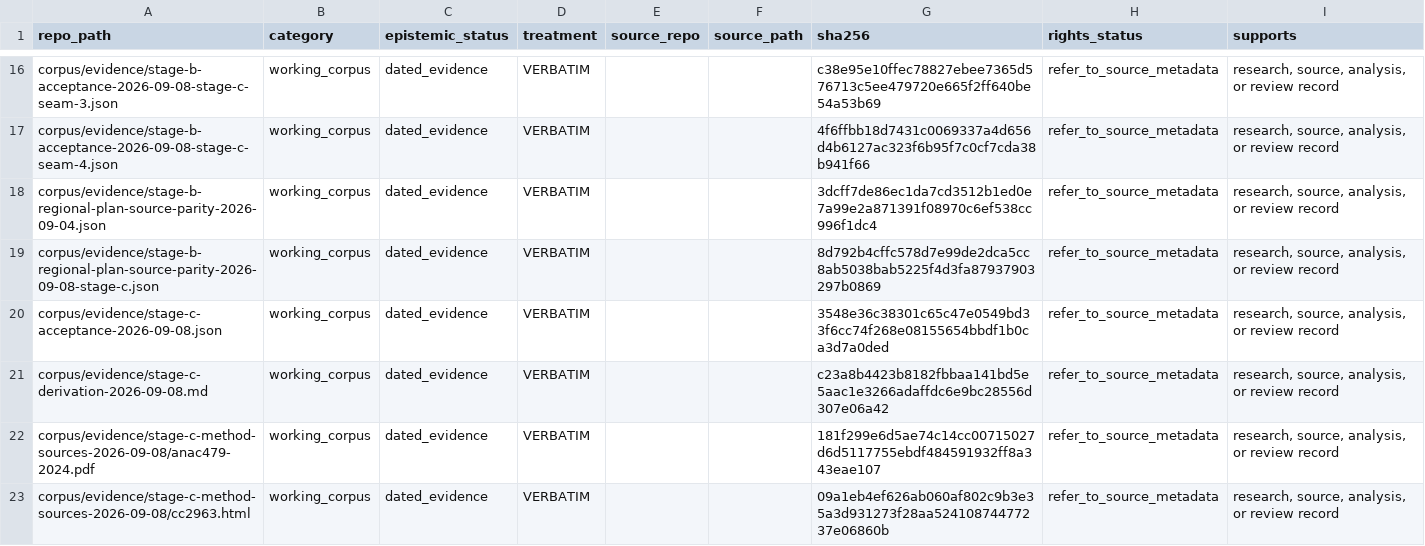
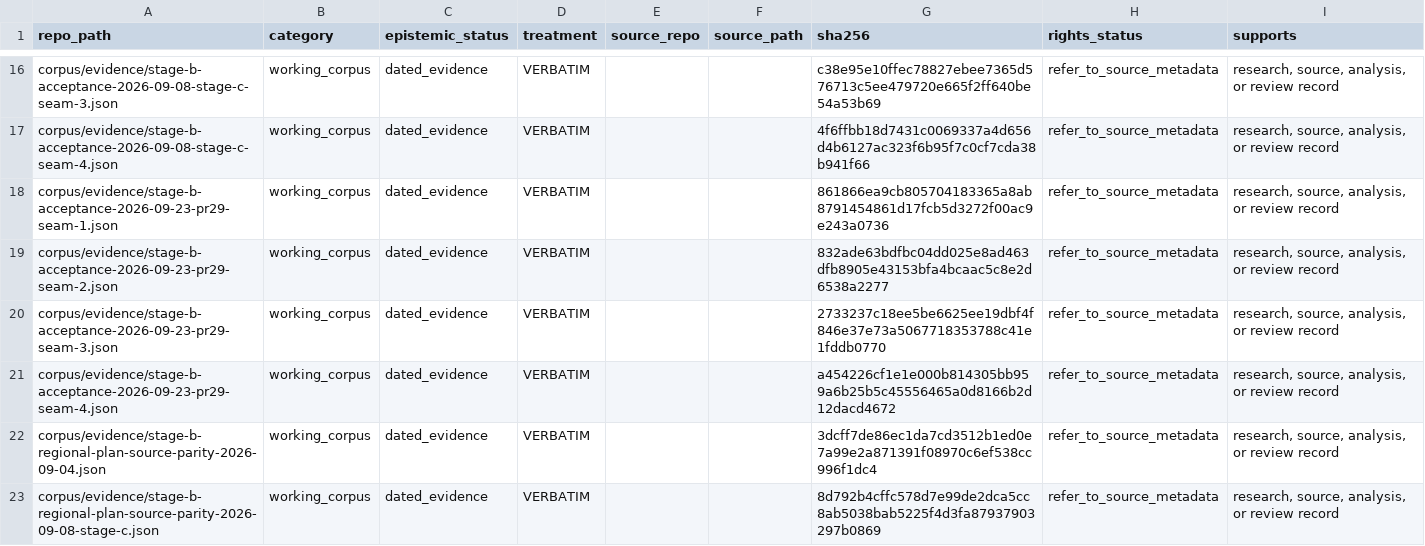
Before and after one commit to owassmer/CORDON, a CSV file: corpus/CATALOG.csv, drawn as a sheet; only a part is shown, gaps mark what is left out; the shorter side is filled out with more unchanged rows; the diff covers the shown part only; the diff names each change by its address in the sheet, - before the commit and + after, or states it on an @@ line.

```diff
--- a/corpus/CATALOG.csv
+++ b/corpus/CATALOG.csv
+row 18: corpus/evidence/stage-b-acceptance-2026-09-23-pr29-seam-1.json | working_corpus | dated_evidence | VERBATIM |  |  | 861866ea9cb805704183365a8ab8791454861d17fcb5d3272f00ac9e243a0736 | refer_to_source_metadata | research, source, analysis, or review record
+row 19: corpus/evidence/stage-b-acceptance-2026-09-23-pr29-seam-2.json | working_corpus | dated_evidence | VERBATIM |  |  | 832ade63bdfbc04dd025e8ad463dfb8905e43153bfa4bcaac5c8e2d6538a2277 | refer_to_source_metadata | research, source, analysis, or review record
+row 20: corpus/evidence/stage-b-acceptance-2026-09-23-pr29-seam-3.json | working_corpus | dated_evidence | VERBATIM |  |  | 2733237c18ee5be6625ee19dbf4f846e37e73a5067718353788c41e1fddb0770 | refer_to_source_metadata | research, source, analysis, or review record
+row 21: corpus/evidence/stage-b-acceptance-2026-09-23-pr29-seam-4.json | working_corpus | dated_evidence | VERBATIM |  |  | a454226cf1e1e000b814305bb959a6b25b5c45556465a0d8166b2d12dacd4672 | refer_to_source_metadata | research, source, analysis, or review record
```
Also changed, not shown: 4 added rows, 2 removed rows and 20 edited cells elsewhere in this file, regulation/jurisdiction/generated/stable-provisions.csv, 29 other files.
